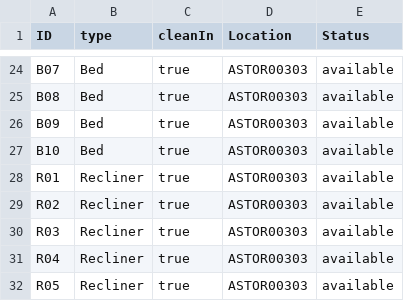
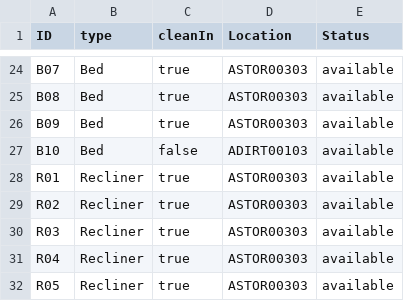
Before and after one commit to CS3733-D22-Team-A/AgileAngels, a CSV file: MedEquip.csv, drawn as a sheet; only a part is shown, gaps mark what is left out.

Commit message:
makeClean is working, but the coordinates for resetting the button are off

```diff
--- a/MedEquip.csv
+++ b/MedEquip.csv
@@ -26,3 +26,3 @@ B08,Bed,true,ASTOR00303,available
 B09,Bed,true,ASTOR00303,available
-B10,Bed,true,ASTOR00303,available
+B10,Bed,false,ADIRT00103,available
 R01,Recliner,true,ASTOR00303,available
```
Also changed, not shown: 2 other files.
